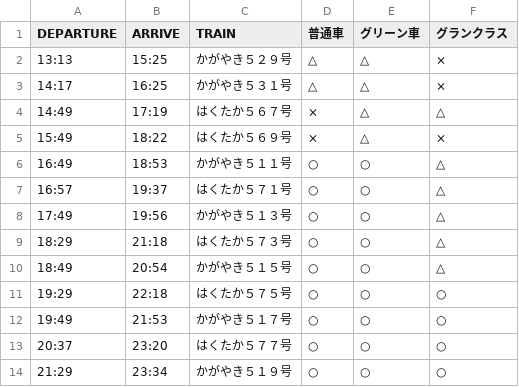
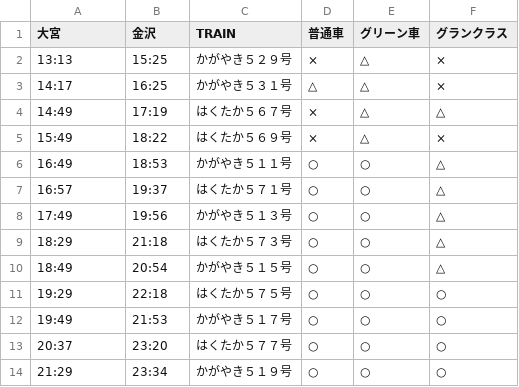
Before and after one commit to stockaitkenwaterman/DEPARTURES, a TSV file: 1231.tsv, drawn as a sheet.

```diff
--- a/1231.tsv
+++ b/1231.tsv
@@ -1,3 +1,3 @@
-DEPARTURE	ARRIVE	TRAIN	普通車	グリーン車	グランクラス
-13:13	15:25	かがやき５２９号	△	△	×
+大宮	金沢	TRAIN	普通車	グリーン車	グランクラス
+13:13	15:25	かがやき５２９号	×	△	×
 14:17	16:25	かがやき５３１号	△	△	×
```
Also changed, not shown: 0102.tsv, 0103.tsv.
